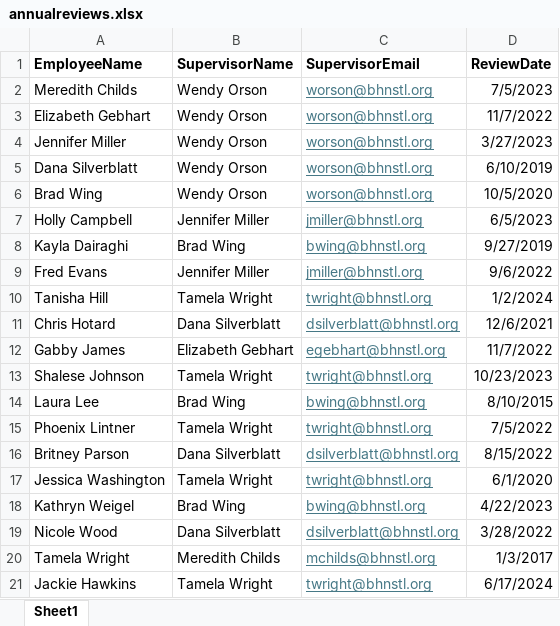
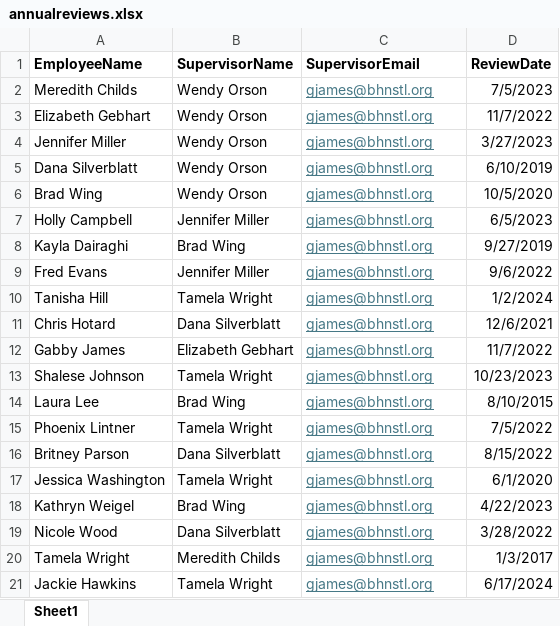
Before and after one commit to gabbycjames/HR_BHN, an Excel workbook: annualreviews.xlsx, sheet Sheet1, drawn as a sheet; values as stored, in another font and other column widths than the file's, no borders; the diff names each change by its address in the sheet, - before the commit and + after, or states it on an @@ line.

Commit message:
Adding performance review folder to repo

```diff
--- a/annualreviews.xlsx (sheet Sheet1)
+++ b/annualreviews.xlsx (sheet Sheet1)
-C2:C6 (SupervisorEmail): worson@bhnstl.org
+C2:C6 (SupervisorEmail): gjames@bhnstl.org
-C7 (SupervisorEmail): jmiller@bhnstl.org
+C7 (SupervisorEmail): gjames@bhnstl.org
-C8 (SupervisorEmail): bwing@bhnstl.org
+C8 (SupervisorEmail): gjames@bhnstl.org
-C9 (SupervisorEmail): jmiller@bhnstl.org
+C9 (SupervisorEmail): gjames@bhnstl.org
-C10 (SupervisorEmail): twright@bhnstl.org
+C10 (SupervisorEmail): gjames@bhnstl.org
-C11 (SupervisorEmail): dsilverblatt@bhnstl.org
+C11 (SupervisorEmail): gjames@bhnstl.org
-C12 (SupervisorEmail): egebhart@bhnstl.org
+C12 (SupervisorEmail): gjames@bhnstl.org
-C13 (SupervisorEmail): twright@bhnstl.org
+C13 (SupervisorEmail): gjames@bhnstl.org
-C14 (SupervisorEmail): bwing@bhnstl.org
+C14 (SupervisorEmail): gjames@bhnstl.org
-C15 (SupervisorEmail): twright@bhnstl.org
+C15 (SupervisorEmail): gjames@bhnstl.org
-C16 (SupervisorEmail): dsilverblatt@bhnstl.org
+C16 (SupervisorEmail): gjames@bhnstl.org
-C17 (SupervisorEmail): twright@bhnstl.org
+C17 (SupervisorEmail): gjames@bhnstl.org
-C18 (SupervisorEmail): bwing@bhnstl.org
+C18 (SupervisorEmail): gjames@bhnstl.org
-C19 (SupervisorEmail): dsilverblatt@bhnstl.org
+C19 (SupervisorEmail): gjames@bhnstl.org
-C20 (SupervisorEmail): mchilds@bhnstl.org
+C20 (SupervisorEmail): gjames@bhnstl.org
-C21 (SupervisorEmail): twright@bhnstl.org
+C21 (SupervisorEmail): gjames@bhnstl.org
```
Also changed, not shown: 14 other files.
